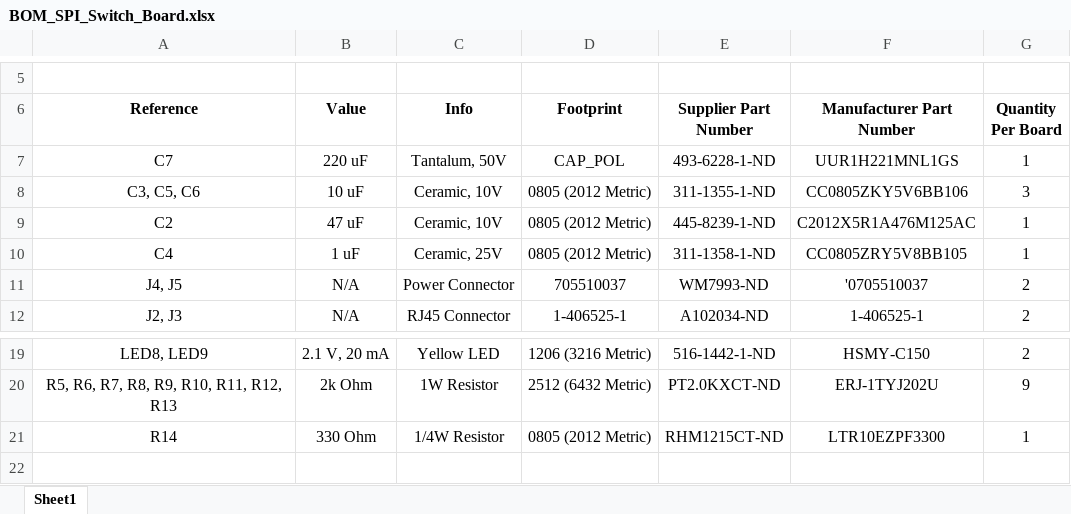
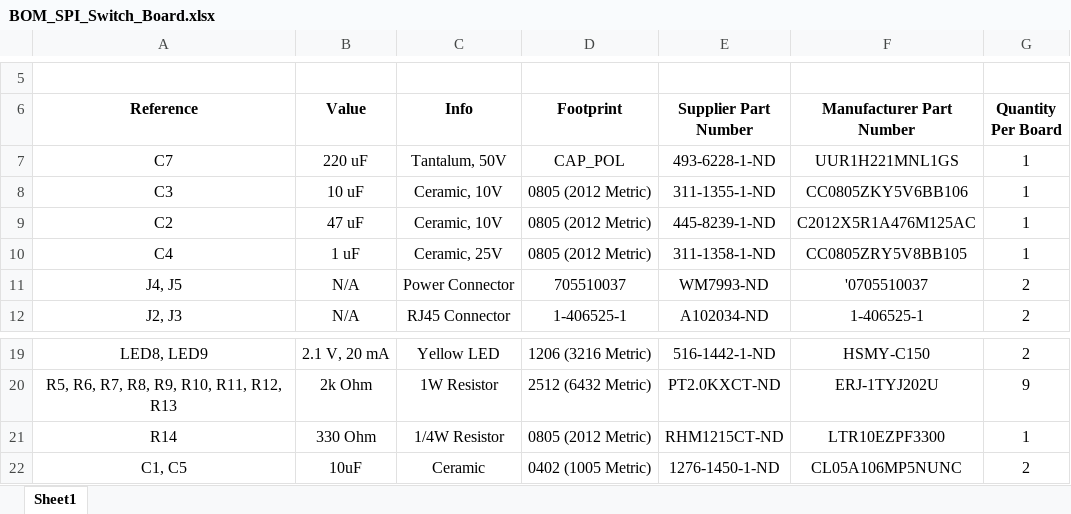
Before and after one commit to johnyo/spidriver, an Excel workbook: BOM_SPI_Switch_Board.xlsx, sheet Sheet1, drawn as a sheet; only a part is shown, gaps mark what is left out; values as stored, in another font and other column widths than the file's, no borders; the diff names each change by its address in the sheet, - before the commit and + after, or states it on an @@ line.

```diff
--- a/BOM_SPI_Switch_Board.xlsx (sheet Sheet1)
+++ b/BOM_SPI_Switch_Board.xlsx (sheet Sheet1)
-A8 (Reference): C3, C5, C6
+A8 (Reference): C3
-G8 (Quantity Per Board): 3
+G8 (Quantity Per Board): 1
+row 22: C1, C5 | 10uF | Ceramic | 0402 (1005 Metric) | 1276-1450-1-ND | CL05A106MP5NUNC | 2
```
Also changed, not shown: 2 other files.
